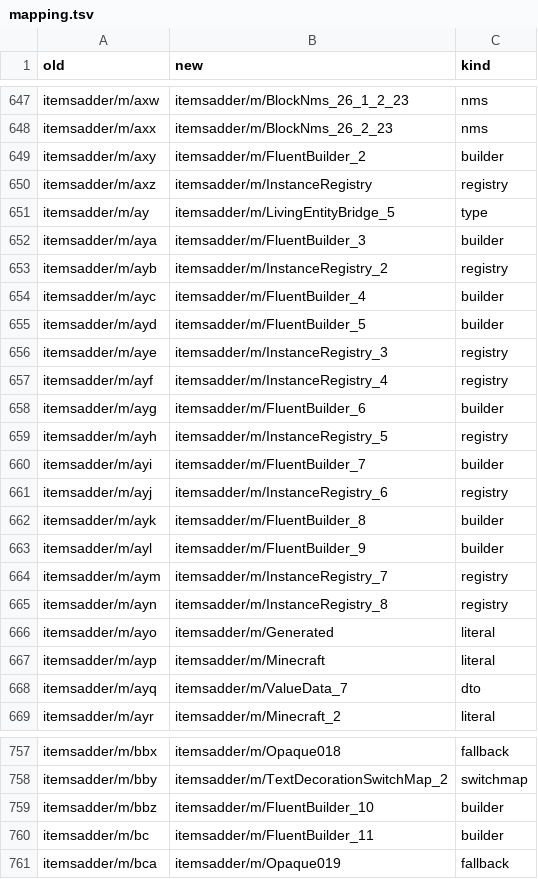
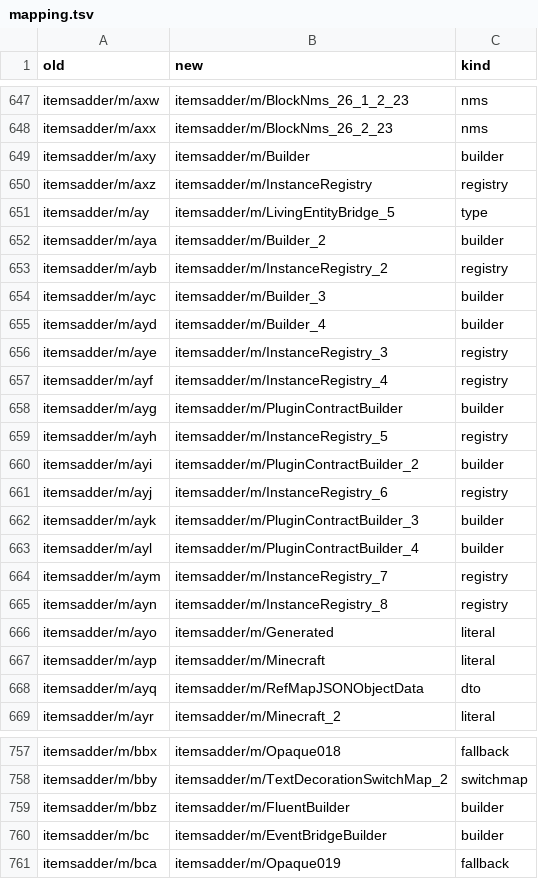
Before and after one commit to mxchu666/OpenItemsAdder, a TSV file: work/03-deobfuscation/mapping.tsv, drawn as a sheet; only a part is shown, gaps mark what is left out; the diff covers the shown part only.

Commit message:
Refine names: builder products, DTO field shapes, shared listener bases
Builders now take the name of the type they produce (EntityBridgeBuilder),
DTOs their field shape (IntStrData), and listeners with 3+ subclasses are
marked ListenerBase. 1,523 of 1,674 classes carry an evidence-backed name;
151 keep the Opaque role. Catalogue regenerated.

```diff
--- a/work/03-deobfuscation/mapping.tsv
+++ b/work/03-deobfuscation/mapping.tsv
@@ -648,17 +648,17 @@ itemsadder/m/axw	itemsadder/m/BlockNms_26_1_2_23	nms
 itemsadder/m/axx	itemsadder/m/BlockNms_26_2_23	nms
-itemsadder/m/axy	itemsadder/m/FluentBuilder_2	builder
+itemsadder/m/axy	itemsadder/m/Builder	builder
 itemsadder/m/axz	itemsadder/m/InstanceRegistry	registry
 itemsadder/m/ay	itemsadder/m/LivingEntityBridge_5	type
-itemsadder/m/aya	itemsadder/m/FluentBuilder_3	builder
+itemsadder/m/aya	itemsadder/m/Builder_2	builder
 itemsadder/m/ayb	itemsadder/m/InstanceRegistry_2	registry
-itemsadder/m/ayc	itemsadder/m/FluentBuilder_4	builder
-itemsadder/m/ayd	itemsadder/m/FluentBuilder_5	builder
+itemsadder/m/ayc	itemsadder/m/Builder_3	builder
+itemsadder/m/ayd	itemsadder/m/Builder_4	builder
 itemsadder/m/aye	itemsadder/m/InstanceRegistry_3	registry
 itemsadder/m/ayf	itemsadder/m/InstanceRegistry_4	registry
-itemsadder/m/ayg	itemsadder/m/FluentBuilder_6	builder
+itemsadder/m/ayg	itemsadder/m/PluginContractBuilder	builder
 itemsadder/m/ayh	itemsadder/m/InstanceRegistry_5	registry
-itemsadder/m/ayi	itemsadder/m/FluentBuilder_7	builder
+itemsadder/m/ayi	itemsadder/m/PluginContractBuilder_2	builder
 itemsadder/m/ayj	itemsadder/m/InstanceRegistry_6	registry
-itemsadder/m/ayk	itemsadder/m/FluentBuilder_8	builder
-itemsadder/m/ayl	itemsadder/m/FluentBuilder_9	builder
+itemsadder/m/ayk	itemsadder/m/PluginContractBuilder_3	builder
+itemsadder/m/ayl	itemsadder/m/PluginContractBuilder_4	builder
 itemsadder/m/aym	itemsadder/m/InstanceRegistry_7	registry
@@ -667,3 +667,3 @@ itemsadder/m/ayo	itemsadder/m/Generated	literal
 itemsadder/m/ayp	itemsadder/m/Minecraft	literal
-itemsadder/m/ayq	itemsadder/m/ValueData_7	dto
+itemsadder/m/ayq	itemsadder/m/RefMapJSONObjectData	dto
 itemsadder/m/ayr	itemsadder/m/Minecraft_2	literal
@@ -758,4 +758,4 @@ itemsadder/m/bbx	itemsadder/m/Opaque018	fallback
 itemsadder/m/bby	itemsadder/m/TextDecorationSwitchMap_2	switchmap
-itemsadder/m/bbz	itemsadder/m/FluentBuilder_10	builder
-itemsadder/m/bc	itemsadder/m/FluentBuilder_11	builder
+itemsadder/m/bbz	itemsadder/m/FluentBuilder	builder
+itemsadder/m/bc	itemsadder/m/EventBridgeBuilder	builder
 itemsadder/m/bca	itemsadder/m/Opaque019	fallback
```
Also changed, not shown: 132 edited cells elsewhere in this file, 2 other files.
